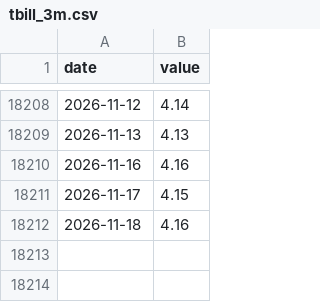
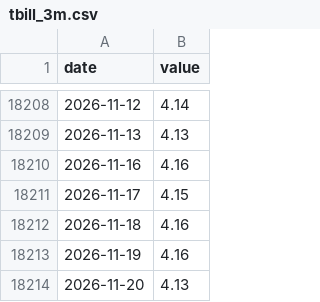
Before and after one commit to sgdividends/fred-macro-data, a CSV file: data/fred/tbill_3m.csv, drawn as a sheet; only a part is shown, gaps mark what is left out.

```diff
--- a/data/fred/tbill_3m.csv
+++ b/data/fred/tbill_3m.csv
@@ -18212 +18212,3 @@ date,value
 2026-11-18,4.16
+2026-11-19,4.16
+2026-11-20,4.13
```
Also changed, not shown: data/fred/curve_10y3m.csv, data/fred/treasury_10y.csv, 9 other files.
